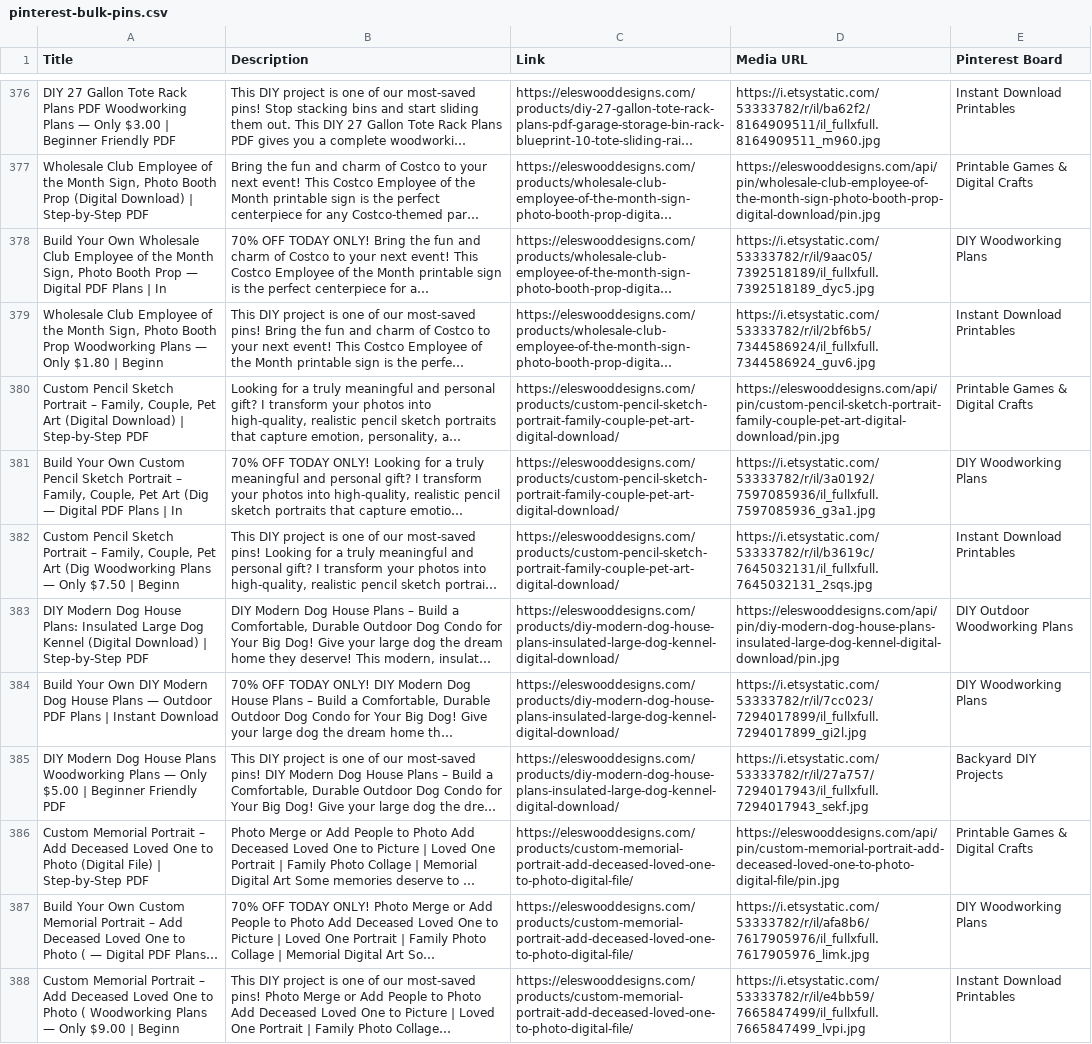
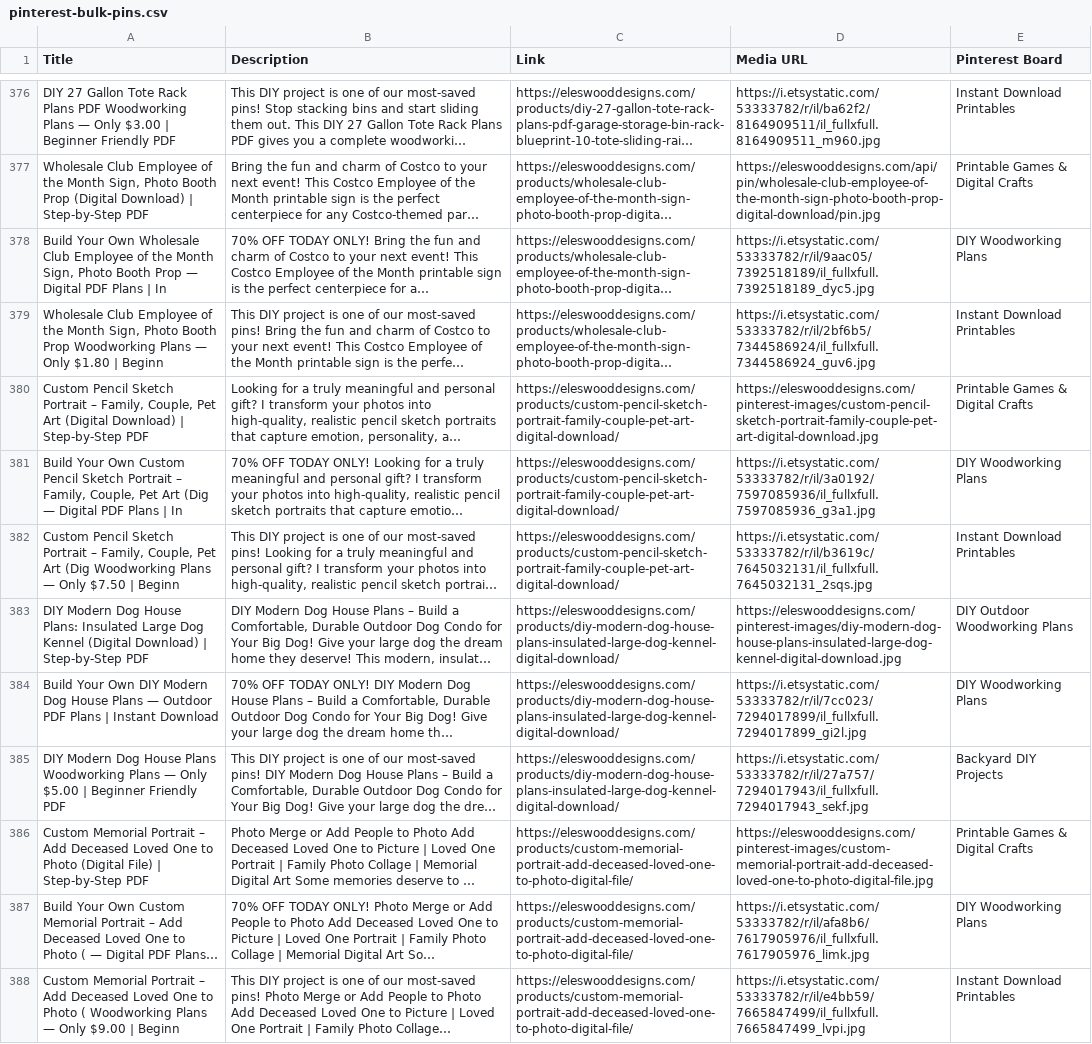
Before and after one commit to Volkan-eles/ElesWoodDesigns, a CSV file: public/pinterest-bulk-pins.csv, drawn as a sheet; only a part is shown, gaps mark what is left out; long unchanged cells end in …; the diff covers the shown part only; the diff names each change by its address in the sheet, - before the commit and + after, or states it on an @@ line.

Commit message:
feat(pinterest): update bulk pins CSV to use fast CDN static pin images

```diff
--- a/public/pinterest-bulk-pins.csv
+++ b/public/pinterest-bulk-pins.csv
-D380 (Media URL): https://eleswooddesigns.com/api/pin/custom-pencil-sketch-portrait-family-couple-pet-art-digital-download/pin.jpg
+D380 (Media URL): https://eleswooddesigns.com/pinterest-images/custom-pencil-sketch-portrait-family-couple-pet-art-digital-download.jpg
-D383 (Media URL): https://eleswooddesigns.com/api/pin/diy-modern-dog-house-plans-insulated-large-dog-kennel-digital-download/pin.jpg
+D383 (Media URL): https://eleswooddesigns.com/pinterest-images/diy-modern-dog-house-plans-insulated-large-dog-kennel-digital-download.jpg
-D386 (Media URL): https://eleswooddesigns.com/api/pin/custom-memorial-portrait-add-deceased-loved-one-to-photo-digital-file/pin.jpg
+D386 (Media URL): https://eleswooddesigns.com/pinterest-images/custom-memorial-portrait-add-deceased-loved-one-to-photo-digital-file.jpg
```
Also changed, not shown: 73 edited cells elsewhere in this file, 1 other file.
